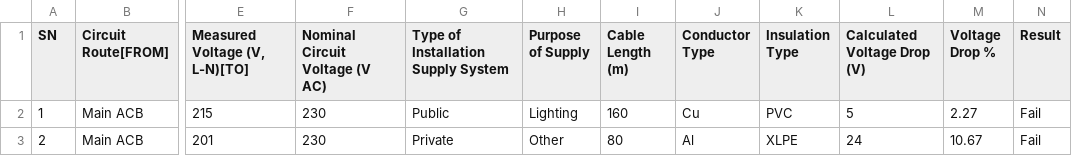
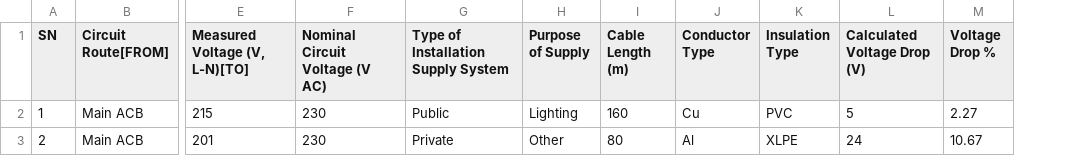
Before and after one commit to MadihaRakhangi/testingfolder, a CSV file: voltage_drop/voltage_upd.csv, drawn as a sheet; only a part is shown, gaps mark what is left out; the diff names each change by its address in the sheet, - before the commit and + after, or states it on an @@ line.

```diff
--- a/voltage_drop/voltage_upd.csv
+++ b/voltage_drop/voltage_upd.csv
-column N (Result), rows 2-3: Fail | Fail
```
Also changed, not shown: 47 other files.
